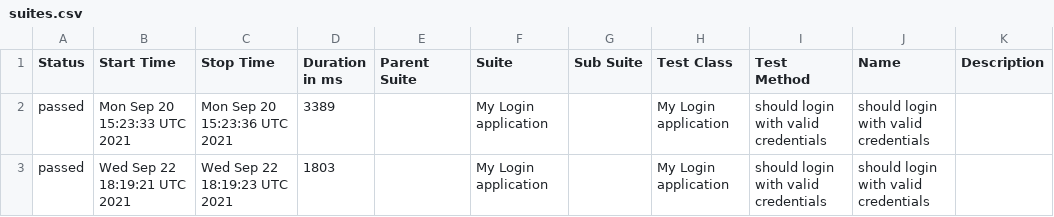
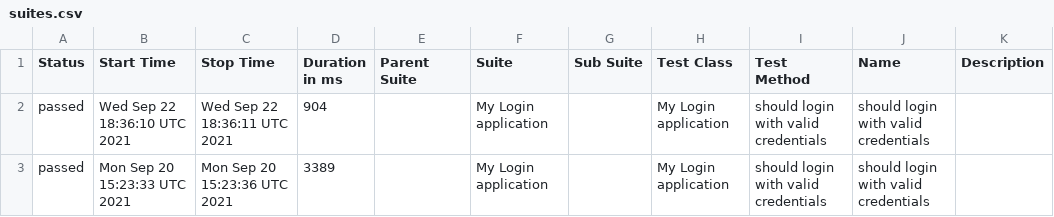
Before and after one commit to Tarasttest/duedatestart, a CSV file: docs/data/suites.csv, drawn as a sheet; removed rows and columns are numbered as before the commit, all else as after; the diff names each change by its address in the sheet, - before the commit and + after, or states it on an @@ line.

```diff
--- a/docs/data/suites.csv
+++ b/docs/data/suites.csv
+row 2: passed | Wed Sep 22 18:36:10 UTC 2021 | Wed Sep 22 18:36:11 UTC 2021 | 904 |  | My Login application |  | My Login application | should login with valid credentials | should login with valid credentials
-row 3: passed | Wed Sep 22 18:19:21 UTC 2021 | Wed Sep 22 18:19:23 UTC 2021 | 1803 |  | My Login application |  | My Login application | should login with valid credentials | should login with valid credentials
```
Also changed, not shown: 49 other files.
